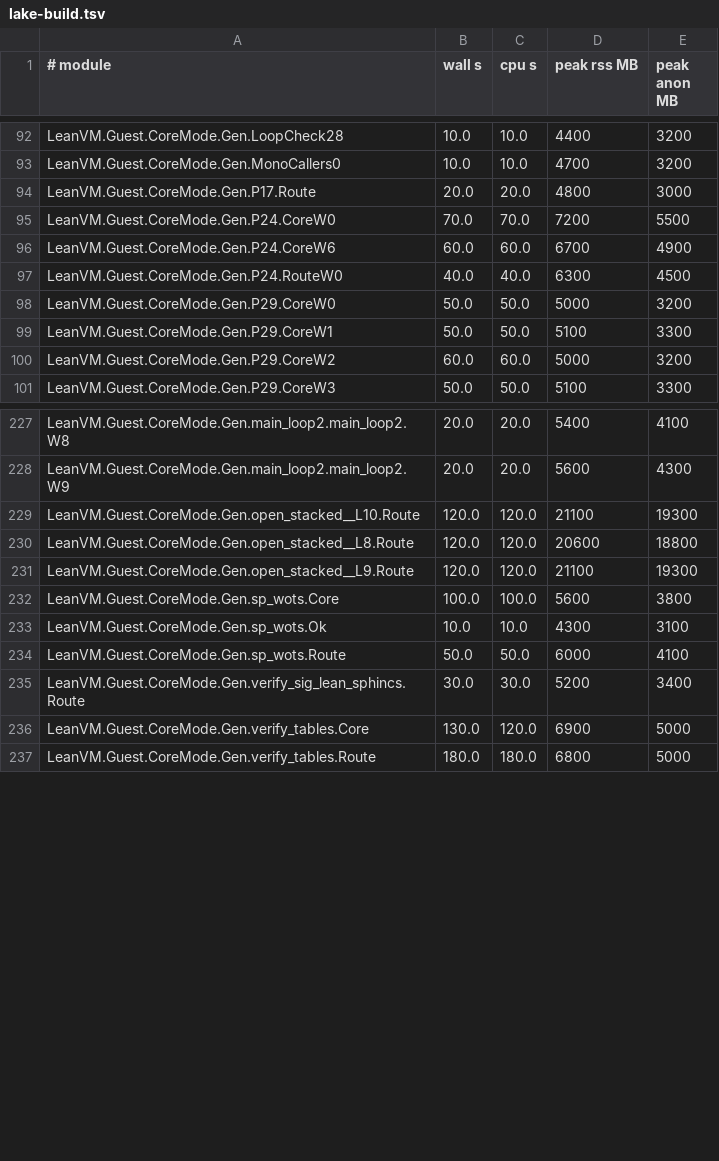
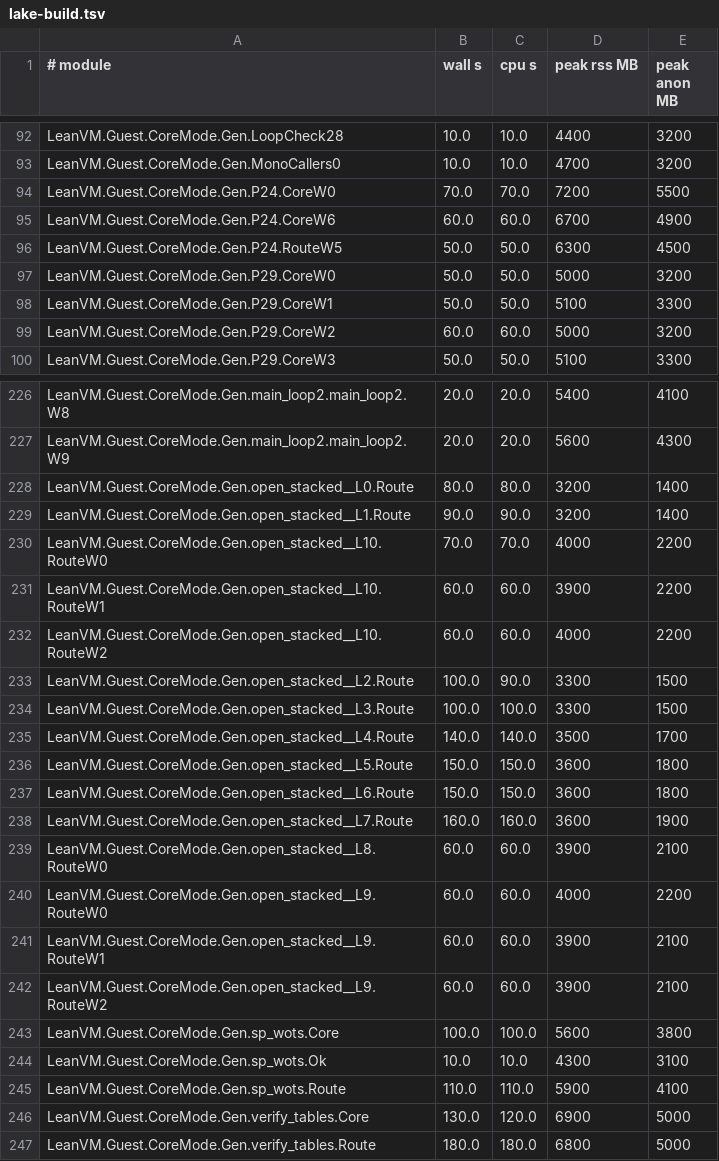
Before and after one commit to leanEthereum/leanVM, a TSV file: formal/lean_vm/lake-build.tsv, drawn as a sheet; only a part is shown, gaps mark what is left out.

```diff
--- a/formal/lean_vm/lake-build.tsv
+++ b/formal/lean_vm/lake-build.tsv
@@ -93,6 +93,5 @@ LeanVM.Guest.CoreMode.Gen.LoopCheck28	10.0	10.0	4400	3200
 LeanVM.Guest.CoreMode.Gen.MonoCallers0	10.0	10.0	4700	3200
-LeanVM.Guest.CoreMode.Gen.P17.Route	20.0	20.0	4800	3000
 LeanVM.Guest.CoreMode.Gen.P24.CoreW0	70.0	70.0	7200	5500
 LeanVM.Guest.CoreMode.Gen.P24.CoreW6	60.0	60.0	6700	4900
-LeanVM.Guest.CoreMode.Gen.P24.RouteW0	40.0	40.0	6300	4500
+LeanVM.Guest.CoreMode.Gen.P24.RouteW5	50.0	50.0	6300	4500
 LeanVM.Guest.CoreMode.Gen.P29.CoreW0	50.0	50.0	5000	3200
@@ -228,9 +227,20 @@ LeanVM.Guest.CoreMode.Gen.main_loop2.main_loop2.W8	20.0	20.0	5400	4100
 LeanVM.Guest.CoreMode.Gen.main_loop2.main_loop2.W9	20.0	20.0	5600	4300
-LeanVM.Guest.CoreMode.Gen.open_stacked__L10.Route	120.0	120.0	21100	19300
-LeanVM.Guest.CoreMode.Gen.open_stacked__L8.Route	120.0	120.0	20600	18800
-LeanVM.Guest.CoreMode.Gen.open_stacked__L9.Route	120.0	120.0	21100	19300
+LeanVM.Guest.CoreMode.Gen.open_stacked__L0.Route	80.0	80.0	3200	1400
+LeanVM.Guest.CoreMode.Gen.open_stacked__L1.Route	90.0	90.0	3200	1400
+LeanVM.Guest.CoreMode.Gen.open_stacked__L10.RouteW0	70.0	70.0	4000	2200
+LeanVM.Guest.CoreMode.Gen.open_stacked__L10.RouteW1	60.0	60.0	3900	2200
+LeanVM.Guest.CoreMode.Gen.open_stacked__L10.RouteW2	60.0	60.0	4000	2200
+LeanVM.Guest.CoreMode.Gen.open_stacked__L2.Route	100.0	90.0	3300	1500
+LeanVM.Guest.CoreMode.Gen.open_stacked__L3.Route	100.0	100.0	3300	1500
+LeanVM.Guest.CoreMode.Gen.open_stacked__L4.Route	140.0	140.0	3500	1700
+LeanVM.Guest.CoreMode.Gen.open_stacked__L5.Route	150.0	150.0	3600	1800
+LeanVM.Guest.CoreMode.Gen.open_stacked__L6.Route	150.0	150.0	3600	1800
+LeanVM.Guest.CoreMode.Gen.open_stacked__L7.Route	160.0	160.0	3600	1900
+LeanVM.Guest.CoreMode.Gen.open_stacked__L8.RouteW0	60.0	60.0	3900	2100
+LeanVM.Guest.CoreMode.Gen.open_stacked__L9.RouteW0	60.0	60.0	4000	2200
+LeanVM.Guest.CoreMode.Gen.open_stacked__L9.RouteW1	60.0	60.0	3900	2100
+LeanVM.Guest.CoreMode.Gen.open_stacked__L9.RouteW2	60.0	60.0	3900	2100
 LeanVM.Guest.CoreMode.Gen.sp_wots.Core	100.0	100.0	5600	3800
 LeanVM.Guest.CoreMode.Gen.sp_wots.Ok	10.0	10.0	4300	3100
-LeanVM.Guest.CoreMode.Gen.sp_wots.Route	50.0	50.0	6000	4100
-LeanVM.Guest.CoreMode.Gen.verify_sig_lean_sphincs.Route	30.0	30.0	5200	3400
+LeanVM.Guest.CoreMode.Gen.sp_wots.Route	110.0	110.0	5900	4100
 LeanVM.Guest.CoreMode.Gen.verify_tables.Core	130.0	120.0	6900	5000
```
Also changed, not shown: 2 other files.
